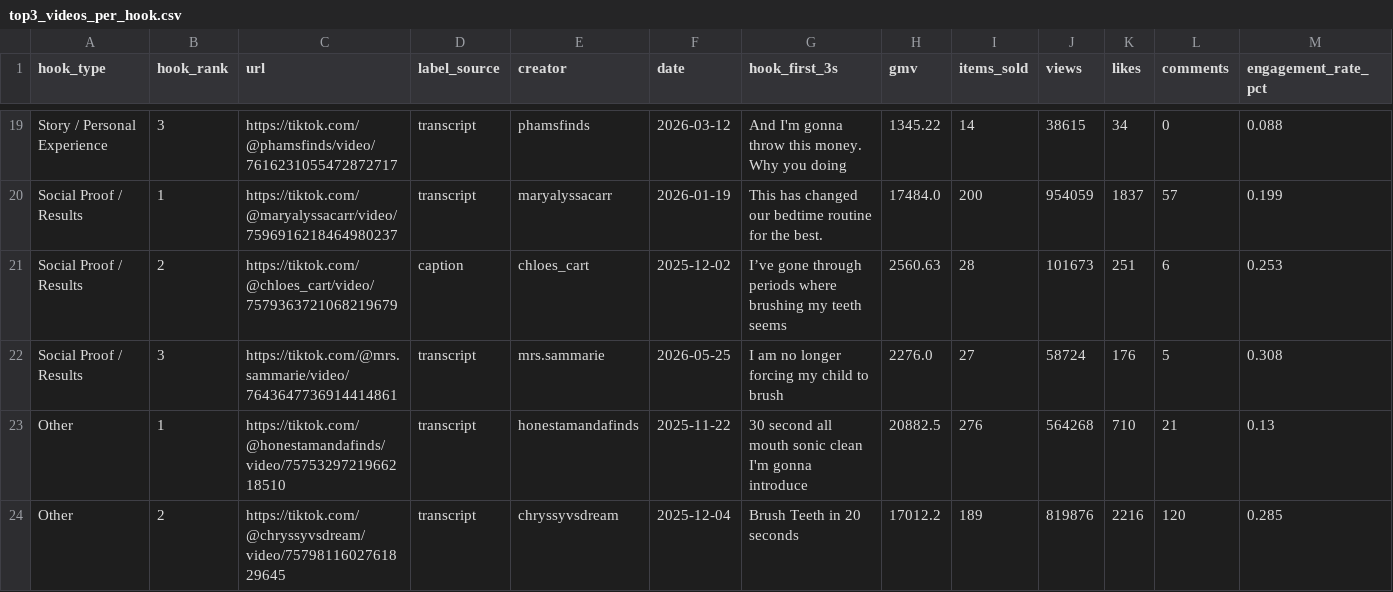
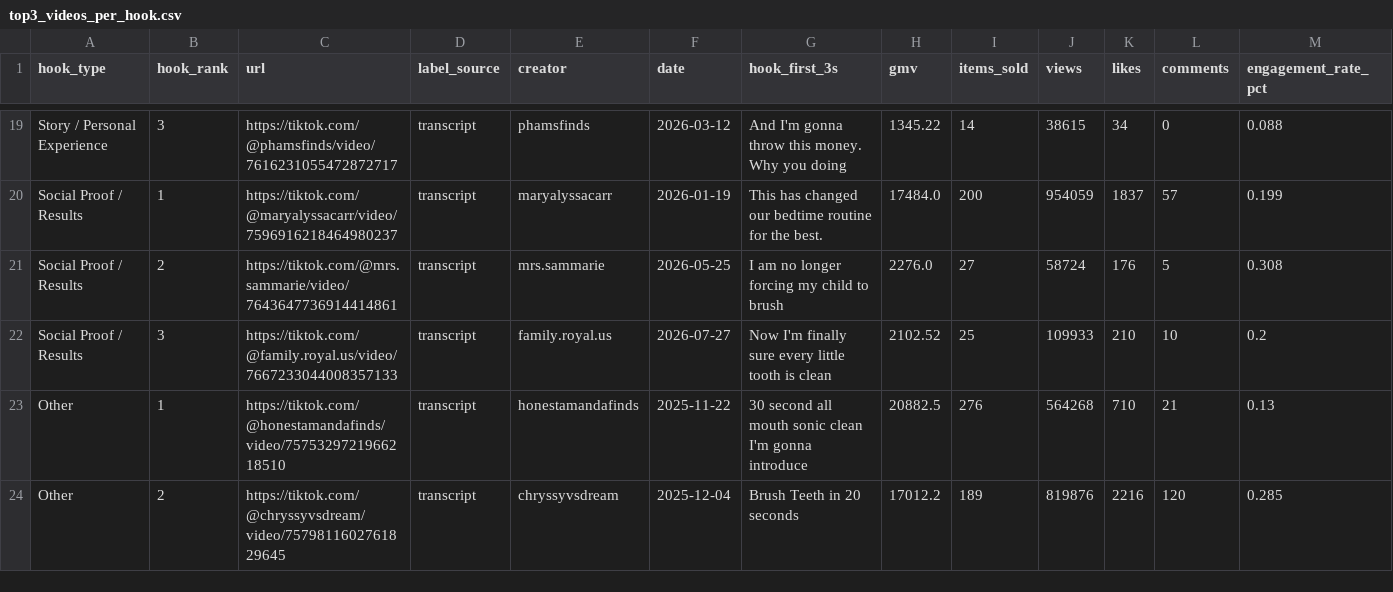
Before and after one commit to MalikEhsan00/projectt, a CSV file: hook_analysis/top3_videos_per_hook.csv, drawn as a sheet; only a part is shown, gaps mark what is left out.

```diff
--- a/hook_analysis/top3_videos_per_hook.csv
+++ b/hook_analysis/top3_videos_per_hook.csv
@@ -20,4 +20,4 @@ Story / Personal Experience,3,https://tiktok.com/@phamsfinds/video/7616231055472
 Social Proof / Results,1,https://tiktok.com/@maryalyssacarr/video/7596916218464980237,transcript,maryalyssacarr,2026-01-19,This has changed our bedtime routine for the best.,17484.0,200,954059,1837,57,0.199
-Social Proof / Results,2,https://tiktok.com/@chloes_cart/video/7579363721068219679,caption,chloes_cart,2025-12-02,I’ve gone through periods where brushing my teeth seems,2560.63,28,101673,251,6,0.253
-Social Proof / Results,3,https://tiktok.com/@mrs.sammarie/video/7643647736914414861,transcript,mrs.sammarie,2026-05-25,I am no longer forcing my child to brush,2276.0,27,58724,176,5,0.308
+Social Proof / Results,2,https://tiktok.com/@mrs.sammarie/video/7643647736914414861,transcript,mrs.sammarie,2026-05-25,I am no longer forcing my child to brush,2276.0,27,58724,176,5,0.308
+Social Proof / Results,3,https://tiktok.com/@family.royal.us/video/7667233044008357133,transcript,family.royal.us,2026-07-27,Now I'm finally sure every little tooth is clean,2102.52,25,109933,210,10,0.2
 Other,1,https://tiktok.com/@honestamandafinds/video/7575329721966218510,transcript,honestamandafinds,2025-11-22,30 second all mouth sonic clean I'm gonna introduce,20882.5,276,564268,710,21,0.13
```
Also changed, not shown: 2 other files.
